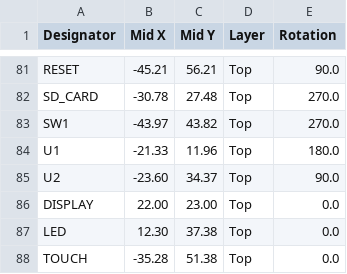
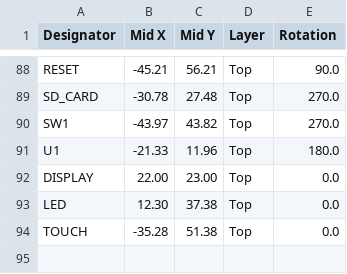
Before and after one commit to LaskaKit/ESPink-42, a CSV file: Production/ESPink42_v2_3_top_cpl.csv, drawn as a sheet; only a part is shown, gaps mark what is left out; the diff covers the shown part only.

```diff
--- a/Production/ESPink42_v2_3_top_cpl.csv
+++ b/Production/ESPink42_v2_3_top_cpl.csv
@@ -84,3 +91,2 @@ SW1,-43.97,43.82,Top,270.0
 U1,-21.33,11.96,Top,180.0
-U2,-23.60,34.37,Top,90.0
 DISPLAY,22.00,23.00,Top,0.0
```
Also changed, not shown: 8 added rows and 1 removed row elsewhere in this file, Production/ESPink42_v2_3_top_bom.csv, 1 other file.
